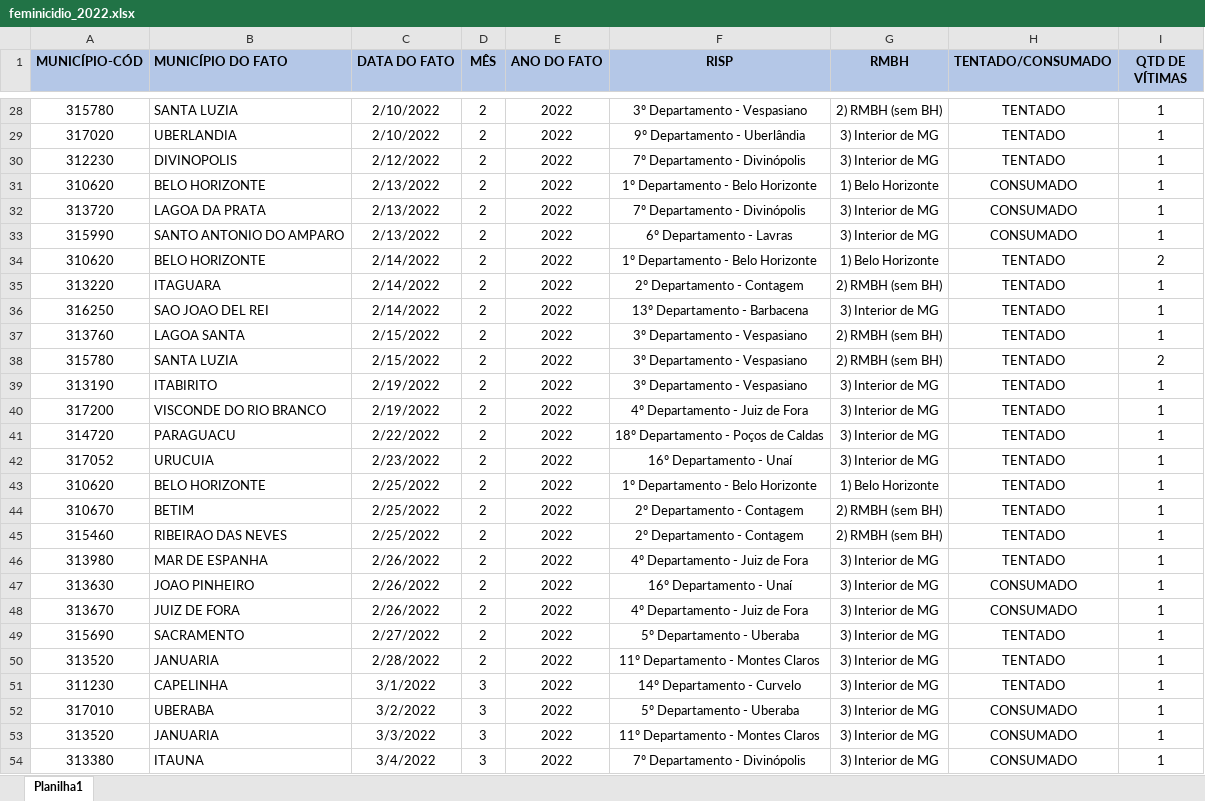
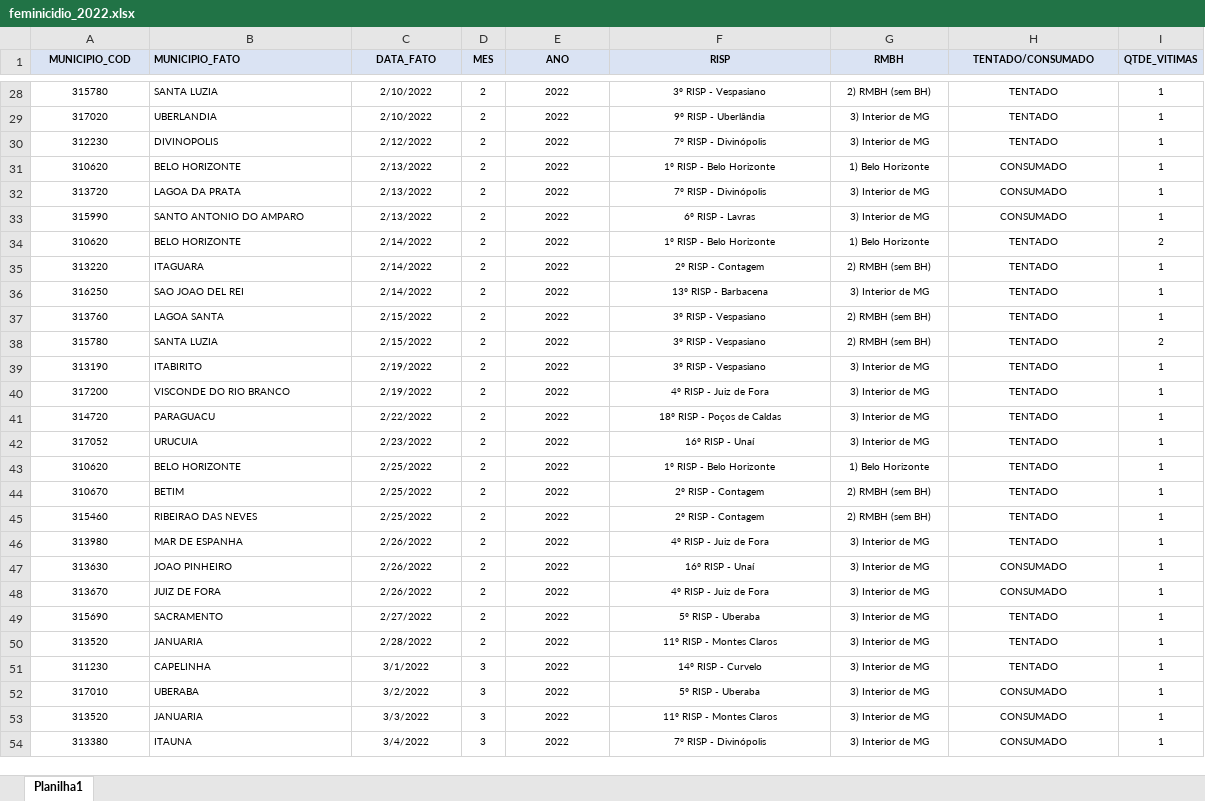
Before and after one commit to cassiasamp/violencia-contra-mulher, an Excel workbook: upload/feminicidio_2022.xlsx, sheet Planilha1, drawn as a sheet; only a part is shown, gaps mark what is left out; values as stored, in another font and other column widths than the file's, no borders; the diff covers the shown part only; the diff names each change by its address in the sheet, - before the commit and + after, or states it on an @@ line.

```diff
--- a/upload/feminicidio_2022.xlsx (sheet Planilha1)
+++ b/upload/feminicidio_2022.xlsx (sheet Planilha1)
-A1: MUNICÍPIO-CÓD
+A1: MUNICIPIO_COD
@@ A1:I54 text size: smaller @@
-A1:I1 fill: #B4C7E7
+A1:I1 fill: #DAE3F3
-B1: MUNICÍPIO DO FATO
+B1: MUNICIPIO_FATO
-C1: DATA DO FATO
+C1: DATA_FATO
-D1: MÊS
+D1: MES
-E1: ANO DO FATO
+E1: ANO
-I1: QTD DE VÍTIMAS
+I1: QTDE_VITIMAS
-F28 (RISP): 3º Departamento - Vespasiano
+F28 (RISP): 3º RISP - Vespasiano
-F29 (RISP): 9º Departamento - Uberlândia
+F29 (RISP): 9º RISP - Uberlândia
-F30 (RISP): 7º Departamento - Divinópolis
+F30 (RISP): 7º RISP - Divinópolis
-F31 (RISP): 1º Departamento - Belo Horizonte
+F31 (RISP): 1º RISP - Belo Horizonte
-F32 (RISP): 7º Departamento - Divinópolis
+F32 (RISP): 7º RISP - Divinópolis
-F33 (RISP): 6º Departamento - Lavras
+F33 (RISP): 6º RISP - Lavras
-F34 (RISP): 1º Departamento - Belo Horizonte
+F34 (RISP): 1º RISP - Belo Horizonte
-F35 (RISP): 2º Departamento - Contagem
+F35 (RISP): 2º RISP - Contagem
-F36 (RISP): 13º Departamento - Barbacena
+F36 (RISP): 13º RISP - Barbacena
-F37:F39 (RISP): 3º Departamento - Vespasiano
+F37:F39 (RISP): 3º RISP - Vespasiano
-F40 (RISP): 4º Departamento - Juiz de Fora
+F40 (RISP): 4º RISP - Juiz de Fora
-F41 (RISP): 18º Departamento - Poços de Caldas
+F41 (RISP): 18º RISP - Poços de Caldas
-F42 (RISP): 16º Departamento - Unaí
+F42 (RISP): 16º RISP - Unaí
-F43 (RISP): 1º Departamento - Belo Horizonte
+F43 (RISP): 1º RISP - Belo Horizonte
-F44:F45 (RISP): 2º Departamento - Contagem
+F44:F45 (RISP): 2º RISP - Contagem
-F46 (RISP): 4º Departamento - Juiz de Fora
+F46 (RISP): 4º RISP - Juiz de Fora
-F47 (RISP): 16º Departamento - Unaí
+F47 (RISP): 16º RISP - Unaí
-F48 (RISP): 4º Departamento - Juiz de Fora
+F48 (RISP): 4º RISP - Juiz de Fora
-F49 (RISP): 5º Departamento - Uberaba
+F49 (RISP): 5º RISP - Uberaba
-F50 (RISP): 11º Departamento - Montes Claros
+F50 (RISP): 11º RISP - Montes Claros
-F51 (RISP): 14º Departamento - Curvelo
+F51 (RISP): 14º RISP - Curvelo
-F52 (RISP): 5º Departamento - Uberaba
+F52 (RISP): 5º RISP - Uberaba
-F53 (RISP): 11º Departamento - Montes Claros
+F53 (RISP): 11º RISP - Montes Claros
-F54 (RISP): 7º Departamento - Divinópolis
+F54 (RISP): 7º RISP - Divinópolis
```
Also changed, not shown: 324 edited cells and cell formats elsewhere in this sheet.
